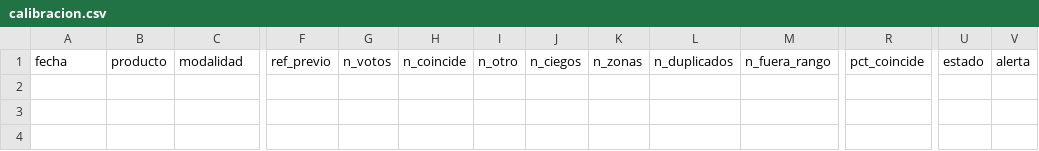
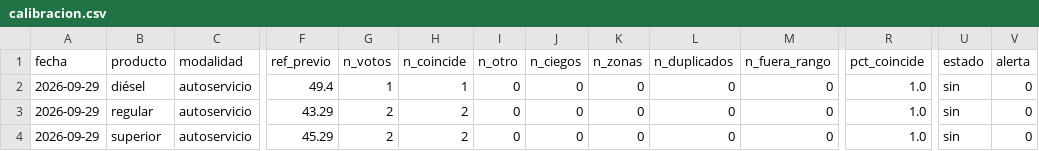
Before and after one commit to yartoorsdar/gasolina-gt, a CSV file: data/db/calibracion.csv, drawn as a sheet; only a part is shown, gaps mark what is left out; rows hold the shown columns only; the diff names each change by its address in the sheet, - before the commit and + after, or states it on an @@ line.

```diff
--- a/data/db/calibracion.csv
+++ b/data/db/calibracion.csv
+row 2: 2026-09-29 | diésel | autoservicio | 49.4 | 1 | 1 | 0 | 0 | 0 | 0 | 0 | 1.0 | sin | 0
+row 3: 2026-09-29 | regular | autoservicio | 43.29 | 2 | 2 | 0 | 0 | 0 | 0 | 0 | 1.0 | sin | 0
+row 4: 2026-09-29 | superior | autoservicio | 45.29 | 2 | 2 | 0 | 0 | 0 | 0 | 0 | 1.0 | sin | 0
```
Also changed, not shown: data/db/wti.csv, 2 other files.
